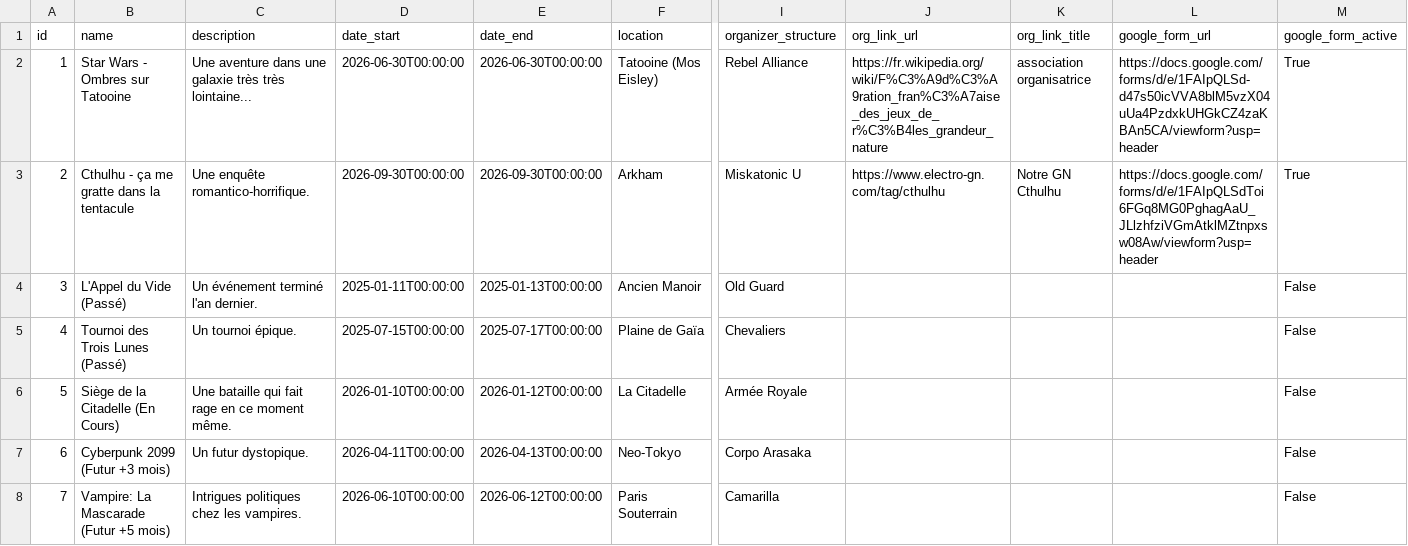
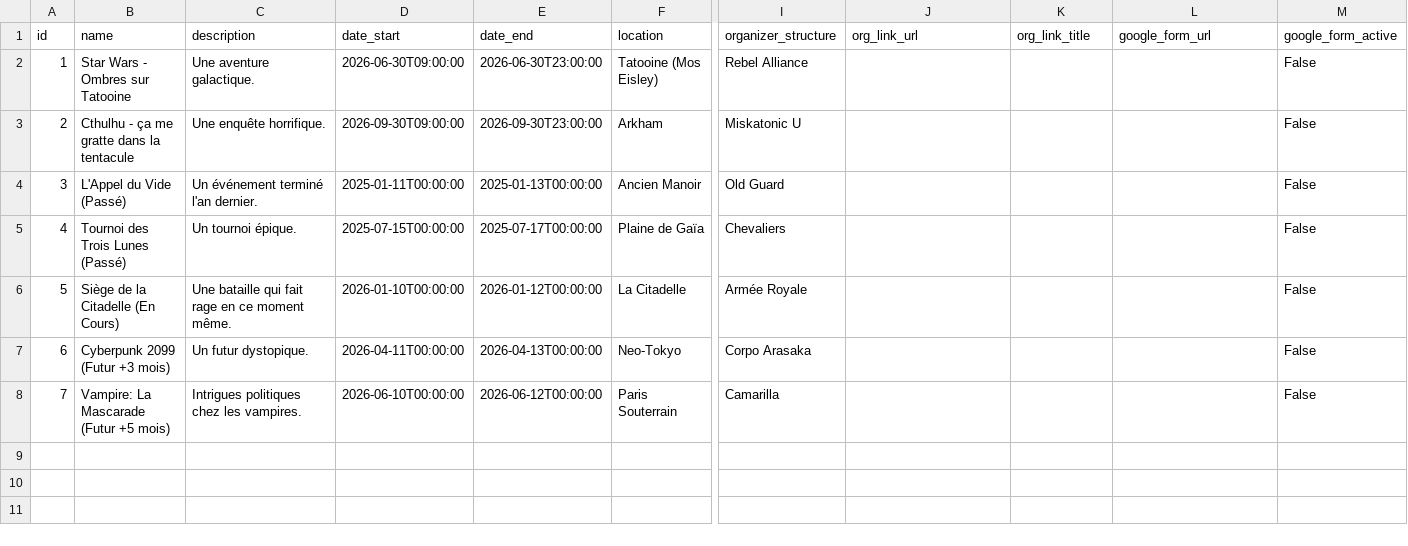
Before and after one commit to Pommovore/gnmanager, a CSV file: config/db_test_events.csv, drawn as a sheet; only a part is shown, gaps mark what is left out; the diff names each change by its address in the sheet, - before the commit and + after, or states it on an @@ line.

```diff
--- a/config/db_test_events.csv
+++ b/config/db_test_events.csv
-C2 (description): Une aventure dans une galaxie très très lointaine...
+C2 (description): Une aventure galactique.
-D2 (date_start): 2026-06-30T00:00:00
+D2 (date_start): 2026-06-30T09:00:00
-E2 (date_end): 2026-06-30T00:00:00
+E2 (date_end): 2026-06-30T23:00:00
-J2 (org_link_url): https://fr.wikipedia.org/wiki/F%C3%A9d%C3%A9ration_fran%C3%A7aise_des_jeux_de_r%C3%B4les_grandeur_nature
+J2 (org_link_url): (empty)
-K2 (org_link_title): association organisatrice
+K2 (org_link_title): (empty)
-L2 (google_form_url): https://docs.google.com/forms/d/e/1FAIpQLSd-d47s50icVVA8blM5vzX04uUa4PzdxkUHGkCZ4zaKBAn5CA/viewform?usp=header
+L2 (google_form_url): (empty)
-M2:M3 (google_form_active): True
+M2:M3 (google_form_active): False
-C3 (description): Une enquête romantico-horrifique.
+C3 (description): Une enquête horrifique.
-D3 (date_start): 2026-09-30T00:00:00
+D3 (date_start): 2026-09-30T09:00:00
-E3 (date_end): 2026-09-30T00:00:00
+E3 (date_end): 2026-09-30T23:00:00
-J3 (org_link_url): https://www.electro-gn.com/tag/cthulhu
+J3 (org_link_url): (empty)
-K3 (org_link_title): Notre GN Cthulhu
+K3 (org_link_title): (empty)
-L3 (google_form_url): https://docs.google.com/forms/d/e/1FAIpQLSdToi6FGq8MG0PghagAaU_JLlzhfziVGmAtklMZtnpxsw08Aw/viewform?usp=header
+L3 (google_form_url): (empty)
```
Also changed, not shown: config/db_test_participants.csv, config/db_test_users.csv, 5 other files.
